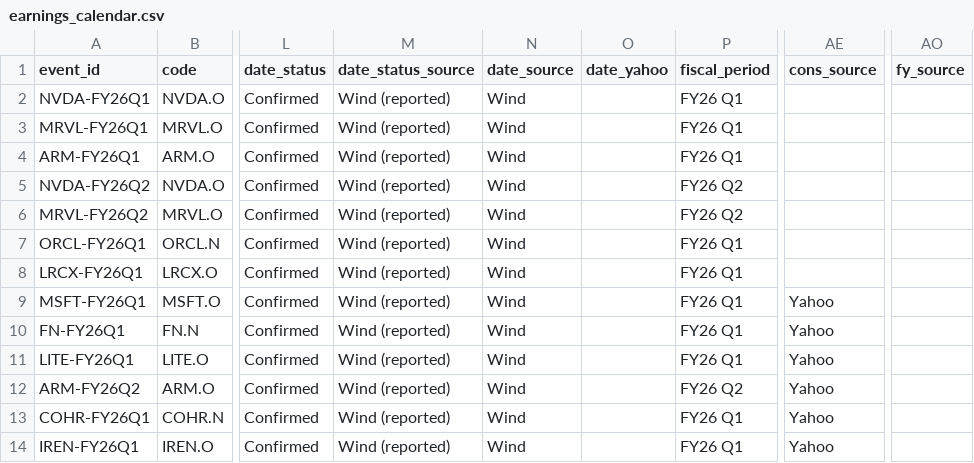
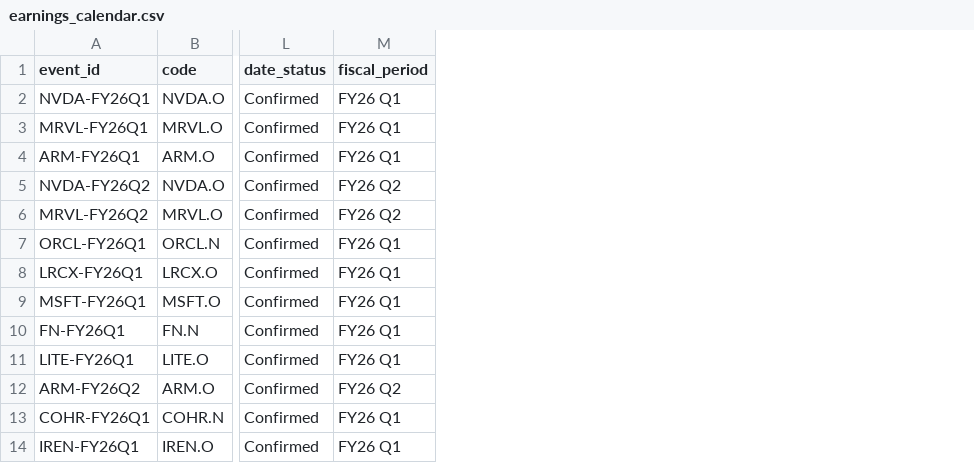
Before and after one commit to EricLiu76/market-dashboard, a CSV file: data/earnings_calendar.csv, drawn as a sheet; only a part is shown, gaps mark what is left out; the diff names each change by its address in the sheet, - before the commit and + after, or states it on an @@ line.

Commit message:
Hide data sources: page text, source columns; stop publishing scripts and universe.csv

```diff
--- a/data/earnings_calendar.csv
+++ b/data/earnings_calendar.csv
-column M (date_status_source), rows 2-14: all Wind (reported)
-column N (date_source), rows 2-14: all Wind
-column O (date_yahoo), empty
-column AE (cons_source), rows 9-14: all Yahoo
-column AO (fy_source), empty
```
Also changed, not shown: data/market_snapshot.csv, data/master_data_file.csv, 8 other files.
